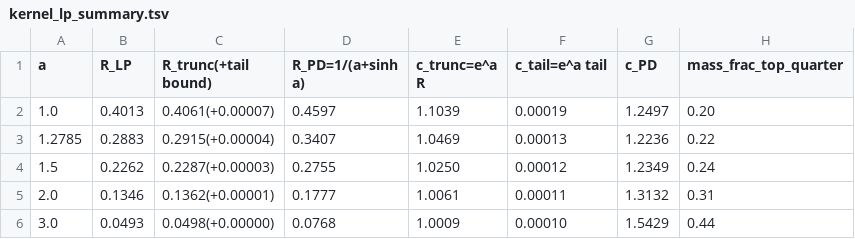
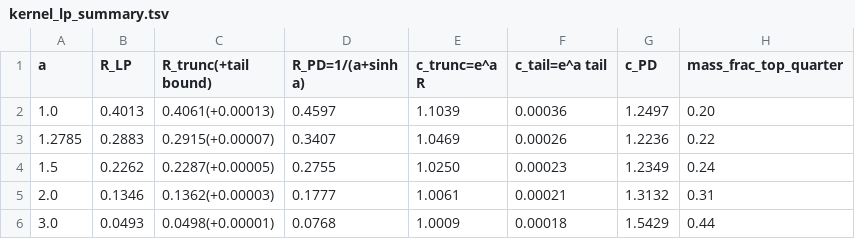
Before and after one commit to ecklein/math, a TSV file: research/grh-pseudorandomness/experiments/out/kernel_lp_summary.tsv, drawn as a sheet.

```diff
--- a/research/grh-pseudorandomness/experiments/out/kernel_lp_summary.tsv
+++ b/research/grh-pseudorandomness/experiments/out/kernel_lp_summary.tsv
@@ -1,6 +1,6 @@
 a	R_LP	R_trunc(+tail bound)	R_PD=1/(a+sinh a)	c_trunc=e^a R	c_tail=e^a tail	c_PD	mass_frac_top_quarter
-1.0	0.4013	0.4061(+0.00007)	0.4597	1.1039	0.00019	1.2497	0.20
-1.2785	0.2883	0.2915(+0.00004)	0.3407	1.0469	0.00013	1.2236	0.22
-1.5	0.2262	0.2287(+0.00003)	0.2755	1.0250	0.00012	1.2349	0.24
-2.0	0.1346	0.1362(+0.00001)	0.1777	1.0061	0.00011	1.3132	0.31
-3.0	0.0493	0.0498(+0.00000)	0.0768	1.0009	0.00010	1.5429	0.44
+1.0	0.4013	0.4061(+0.00013)	0.4597	1.1039	0.00036	1.2497	0.20
+1.2785	0.2883	0.2915(+0.00007)	0.3407	1.0469	0.00026	1.2236	0.22
+1.5	0.2262	0.2287(+0.00005)	0.2755	1.0250	0.00023	1.2349	0.24
+2.0	0.1346	0.1362(+0.00003)	0.1777	1.0061	0.00021	1.3132	0.31
+3.0	0.0493	0.0498(+0.00001)	0.0768	1.0009	0.00018	1.5429	0.44
```
Also changed, not shown: 6 other files.
